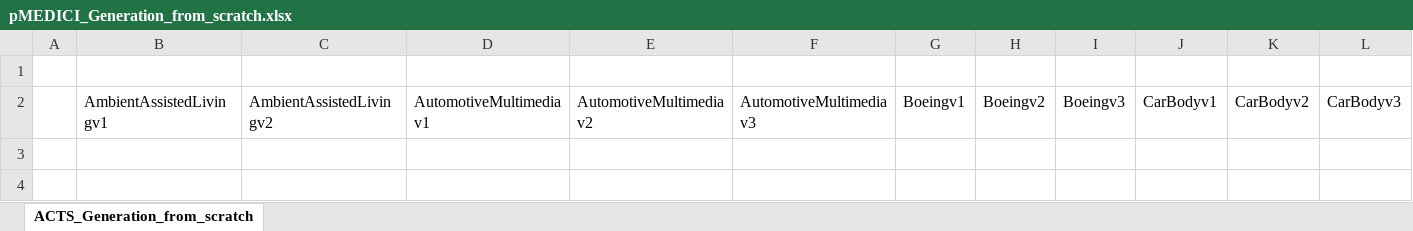
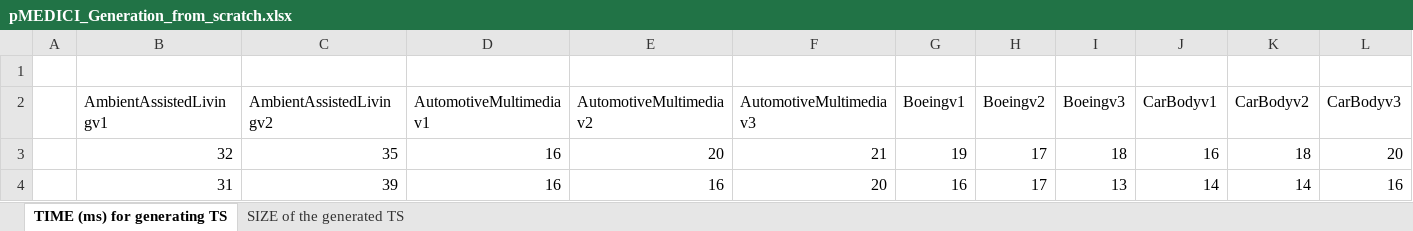
Before and after one commit to fmselab/ct-tools, an Excel workbook: pMEDICI/experimentData/pMEDICI_Generation_from_scratch.xlsx, sheet TIME (ms) for generating TS, drawn as a sheet; only a part is shown; values as stored, in another font and other column widths than the file's, no borders; rows hold the shown columns only; the diff names each change by its address in the sheet, - before the commit and + after, or states it on an @@ line.

Commit message:
Implemented code for generating data with pMEDICI

```diff
--- a/pMEDICI/experimentData/pMEDICI_Generation_from_scratch.xlsx (sheet TIME (ms) for generating TS)
+++ b/pMEDICI/experimentData/pMEDICI_Generation_from_scratch.xlsx (sheet TIME (ms) for generating TS)
-sheet tab: ACTS_Generation_from_scratch
+sheet tab: TIME (ms) for generating TS
+sheet tab: SIZE of the generated TS
+row 3:  | 32 | 35 | 16 | 20 | 21 | 19 | 17 | 18 | 16 | 18 | 20
+row 4:  | 31 | 39 | 16 | 16 | 20 | 16 | 17 | 13 | 14 | 14 | 16
```
Also changed, not shown: 4 other files.
